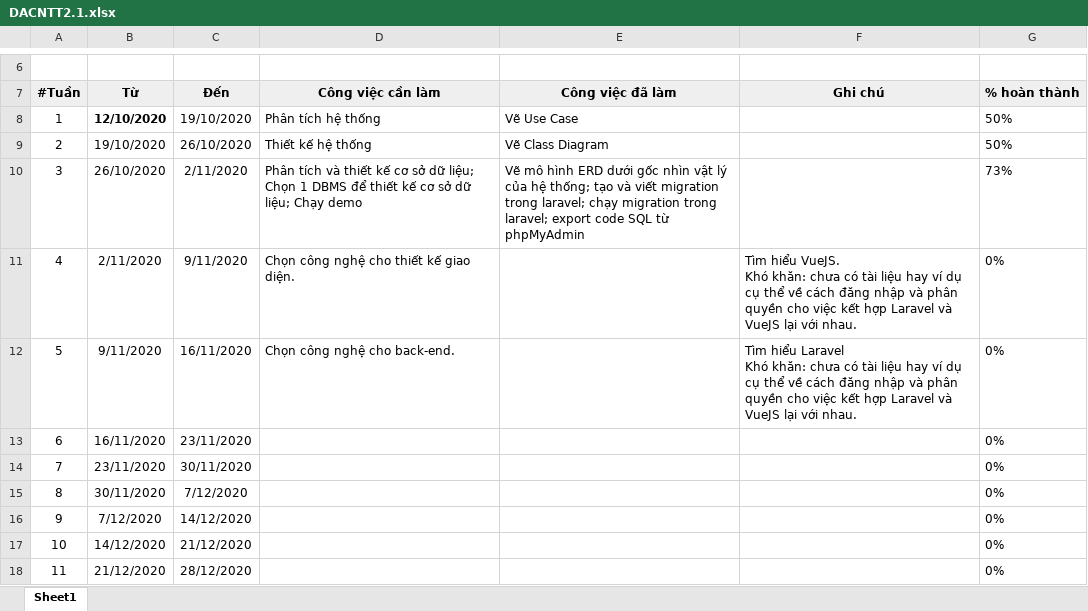
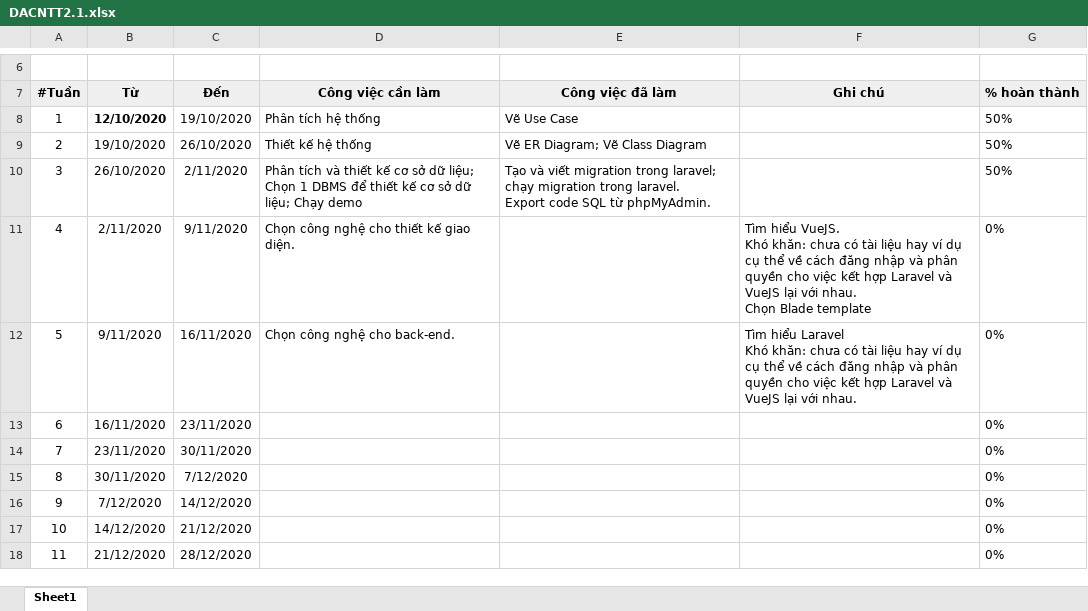
Before and after one commit to nguyenchauthaoquan/StudentManagementSystem, an Excel workbook: documents/DACNTT2.1.xlsx, sheet Sheet1, drawn as a sheet; only a part is shown, gaps mark what is left out; values as stored, in another font and other column widths than the file's, no borders; ↵ is a line break in a cell; the diff names each change by its address in the sheet, - before the commit and + after, or states it on an @@ line.

Commit message:
Edit Database Migration and model

```diff
--- a/documents/DACNTT2.1.xlsx (sheet Sheet1)
+++ b/documents/DACNTT2.1.xlsx (sheet Sheet1)
-E9: Vẽ Class Diagram
+E9: Vẽ ER Diagram; Vẽ Class Diagram
-E10: Vẽ mô hình ERD dưới gốc nhìn vật lý của hệ thống; tạo và viết migration trong laravel; chạy migration trong laravel; export code SQL từ phpMyAdmin
+E10: Tạo và viết migration trong laravel; chạy migration trong laravel. ↵ Export code SQL từ phpMyAdmin.
-G10: 73%
+G10: 50%
-F11: …với nhau.
+F11: …với nhau. ↵ Chọn Blade template
```
Also changed, not shown: 11 other files.
